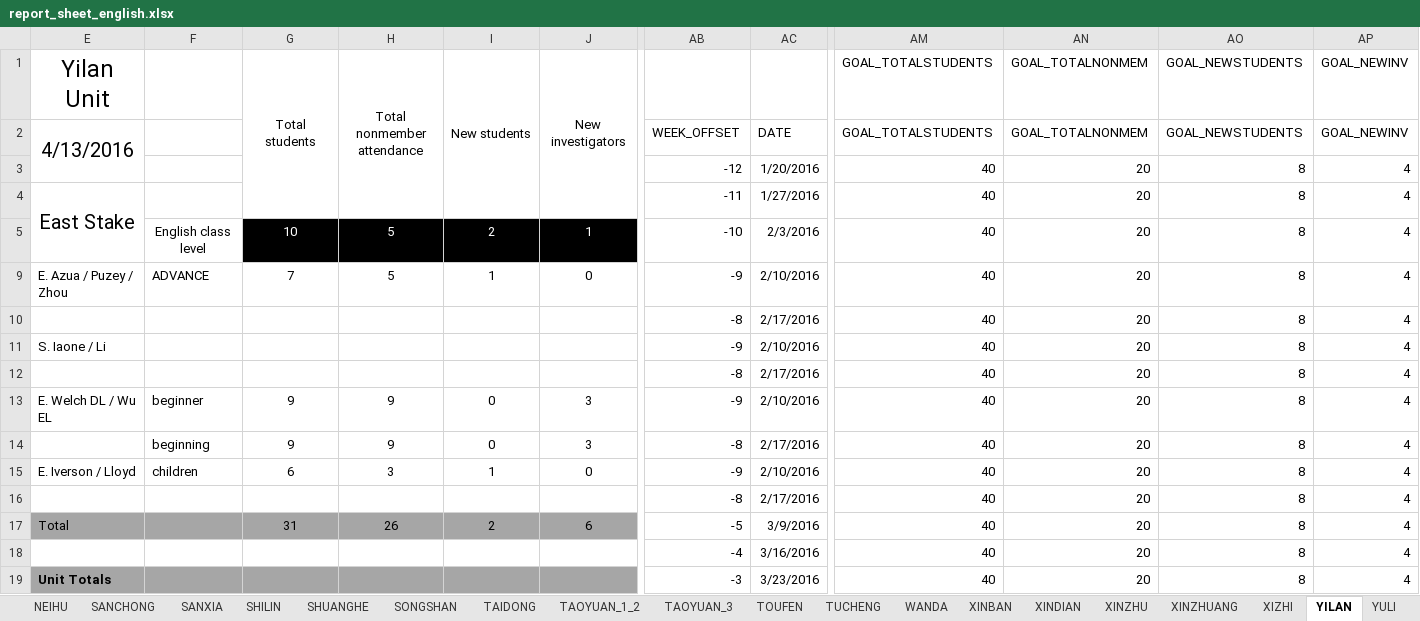
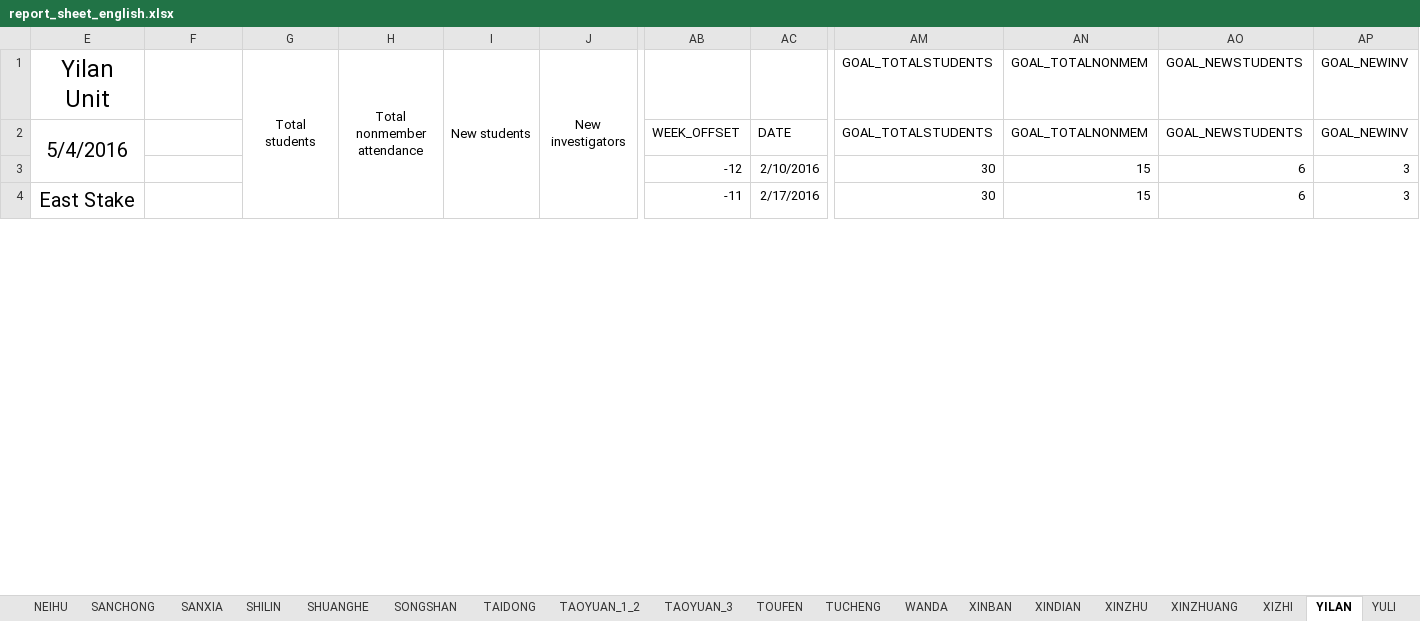
Before and after one commit to taiwantaipeimission/ARPS, an Excel workbook: report_sheets/report_sheet_english.xlsx, sheet YILAN, drawn as a sheet; only a part is shown, gaps mark what is left out; values as stored, in another font and other column widths than the file's, no borders; charts and pictures and conditional formats not drawn; removed rows and columns are numbered as before the commit, all else as after; rows hold the shown columns only; the diff covers the shown part only; the diff names each change by its address in the sheet, - before the commit and + after, or states it on an @@ line.

```diff
--- a/report_sheets/report_sheet_english.xlsx (sheet YILAN)
+++ b/report_sheets/report_sheet_english.xlsx (sheet YILAN)
-G1:G4 merged
+G1:G4 merged
-H1:H4 merged
+H1:H4 merged
-I1:I4 merged
+I1:I4 merged
-J1:J4 merged
+J1:J4 merged
-E2: 4/13/2016
+E2: 5/4/2016
-E2:E3 merged
+E2:E3 merged
-row 3:  |  |  |  |  |  | -12 | 1/20/2016 | 40 | 20 | 8 | 4
-row 4: East Stake |  |  |  |  |  | -11 | 1/27/2016 | 40 | 20 | 8 | 4
-row 5:  | English class level | 10 | 5 | 2 | 1 | -10 | 2/3/2016 | 40 | 20 | 8 | 4
-row 9: E. Azua / Puzey / Zhou | ADVANCE | 7 | 5 | 1 | 0 | -9 | 2/10/2016 | 40 | 20 | 8 | 4
-row 10:  |  |  |  |  |  | -8 | 2/17/2016 | 40 | 20 | 8 | 4
-E3: S. Iaone / Li
+E3: (empty)
-AB3: -9
+AB3: -12
-AM3:AM4: 40
+AM3:AM4: 30
-AN3:AN4: 20
+AN3:AN4: 15
-AO3:AO4: 8
+AO3:AO4: 6
-AP3:AP4: 4
+AP3:AP4: 3
-E4: (empty)
+E4: East Stake
+E4:E5 merged
-AB4: -8
+AB4: -11
-row 13: E. Welch DL / Wu EL | beginner | 9 | 9 | 0 | 3 | -9 | 2/10/2016 | 40 | 20 | 8 | 4
-row 14:  | beginning | 9 | 9 | 0 | 3 | -8 | 2/17/2016 | 40 | 20 | 8 | 4
-row 15: E. Iverson / Lloyd | children | 6 | 3 | 1 | 0 | -9 | 2/10/2016 | 40 | 20 | 8 | 4
-row 16:  |  |  |  |  |  | -8 | 2/17/2016 | 40 | 20 | 8 | 4
-row 17: Total |  | 31 | 26 | 2 | 6 | -5 | 3/9/2016 | 40 | 20 | 8 | 4
-row 18:  |  |  |  |  |  | -4 | 3/16/2016 | 40 | 20 | 8 | 4
-row 19: Unit Totals |  |  |  |  |  | -3 | 3/23/2016 | 40 | 20 | 8 | 4
```
Also changed, not shown: 16 added rows, 4 removed rows, 6 edited cells and cell formats elsewhere in this sheet, sheet DATA_BY_COMP, sheet COMP_LIST, sheet WANDA, sheet DATA_BY_UNIT, sheet SHILIN, sheet ZHUNAN, 31 more sheets, formulas that keep their value, hidden cells, charts or pictures, report_sheets/past_six_weeks.xlsx, 2 other files.
